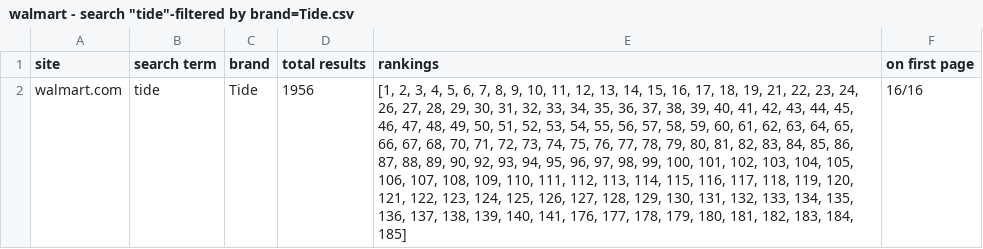
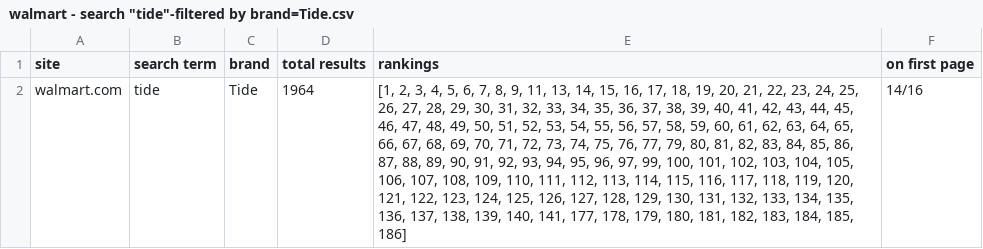
Before and after one commit to lifelonglearner127/tmtext, a CSV file: sample_brands/walmart - search "tide"-filtered by brand=Tide.csv, drawn as a sheet; the diff names each change by its address in the sheet, - before the commit and + after, or states it on an @@ line.

```diff
--- a/sample_brands/walmart - search "tide"-filtered by brand=Tide.csv
+++ b/sample_brands/walmart - search "tide"-filtered by brand=Tide.csv
-D2 (total results): 1956
+D2 (total results): 1964
-E2 (rankings): …8, 9, 10, 11, 12, 13, 14, 15, 16, 17, 18, 19, 21, 22, 23, 24, 26, 27, 28, 29, 30, 31, 32, 33, 34, 35, 36, 37, 38, 39, 40, 41, 42, 43, 44, 45, 46, 47, 48, 49, 50, 51, 52, 53, 54, 55, 56, 57, 58, 59, 60, 61, 62, 63, 64, 65, 66, 67, 68, 70, 71, 72, 73, 74, 75, 76, 77, 78, 79, 80, 81, 82, 83, 84, 85, 86, 87, 88, 89, 90, 92, 93, 94, 95, 96, 97, 98, 99, 100, 101, 102, 103, 104, 105, 106, 107, 108, 109, 110, 111, 112, 113, 114, 115, 116, 117, 118, 119, 120, 121, 122, 123, 124, 125, 126, 127, 128, 129, 130, 131, 132, 133, 134, 135, 136, 137, 138, 139, 140, 141, 176, 177, 178, 179, 180, 181, 182, 183, 184, 185]
+E2 (rankings): …8, 9, 11, 13, 14, 15, 16, 17, 18, 19, 20, 21, 22, 23, 24, 25, 26, 27, 28, 29, 30, 31, 32, 33, 34, 35, 36, 37, 38, 39, 40, 41, 42, 43, 44, 45, 46, 47, 48, 49, 50, 51, 52, 53, 54, 55, 56, 57, 58, 59, 60, 61, 62, 63, 64, 65, 66, 67, 68, 69, 70, 71, 72, 73, 74, 75, 76, 77, 79, 80, 81, 82, 83, 84, 85, 86, 87, 88, 89, 90, 91, 92, 93, 94, 95, 96, 97, 99, 100, 101, 102, 103, 104, 105, 106, 107, 108, 109, 110, 111, 112, 113, 114, 115, 116, 117, 118, 119, 120, 121, 122, 123, 124, 125, 126, 127, 128, 129, 130, 131, 132, 133, 134, 135, 136, 137, 138, 139, 140, 141, 177, 178, 179, 180, 181, 182, 183, 184, 185, 186]
-F2 (on first page): 16/16
+F2 (on first page): 14/16
```
Also changed, not shown: sample_brands/walmart - search "dry hair shampoo"-filtered by brand=Dove.csv, sample_brands/walmart - search "laundry detergent"-filtered by brand=Tide.csv, 11 other files.
